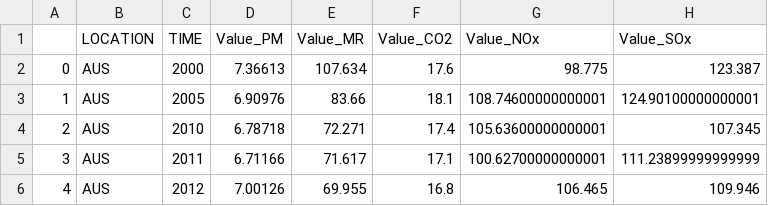
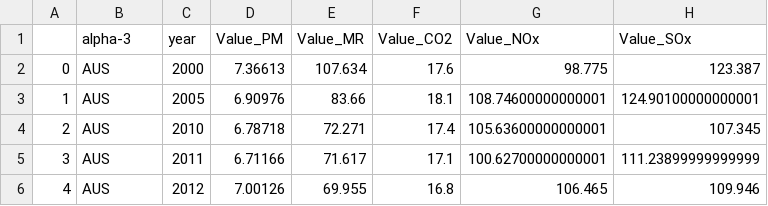
Before and after one commit to acsours/etl_coal_data, a CSV file: output_data/combined.csv, drawn as a sheet; only a part is shown.

Commit message:
files updated
renamed columns to match with other files

```diff
--- a/output_data/combined.csv
+++ b/output_data/combined.csv
@@ -1,2 +1,2 @@
-,LOCATION,TIME,Value_PM,Value_MR,Value_CO2,Value_NOx,Value_SOx
+,alpha-3,year,Value_PM,Value_MR,Value_CO2,Value_NOx,Value_SOx
 0,AUS,2000,7.36613,107.634,17.6,98.775,123.387
```
Also changed, not shown: output_data/combined_usa.csv, 1 other file.
